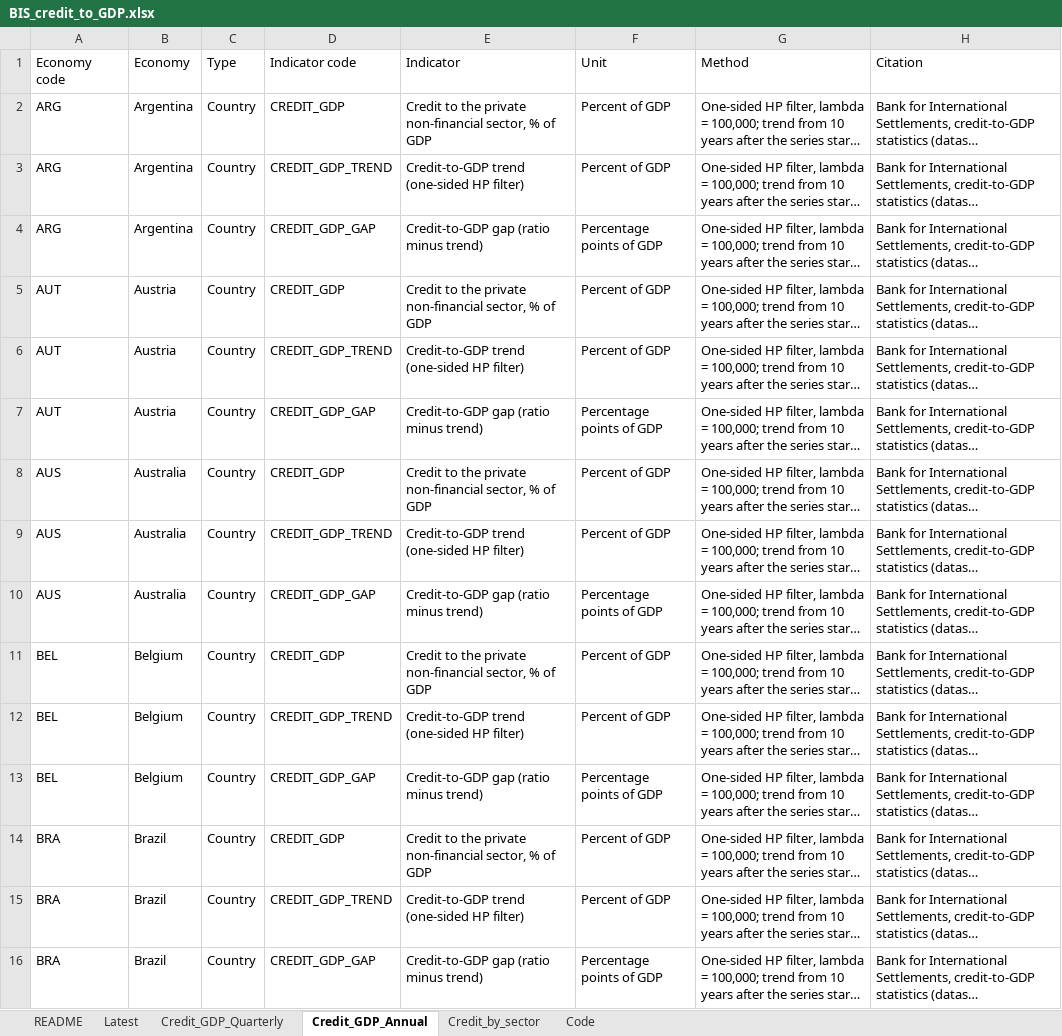
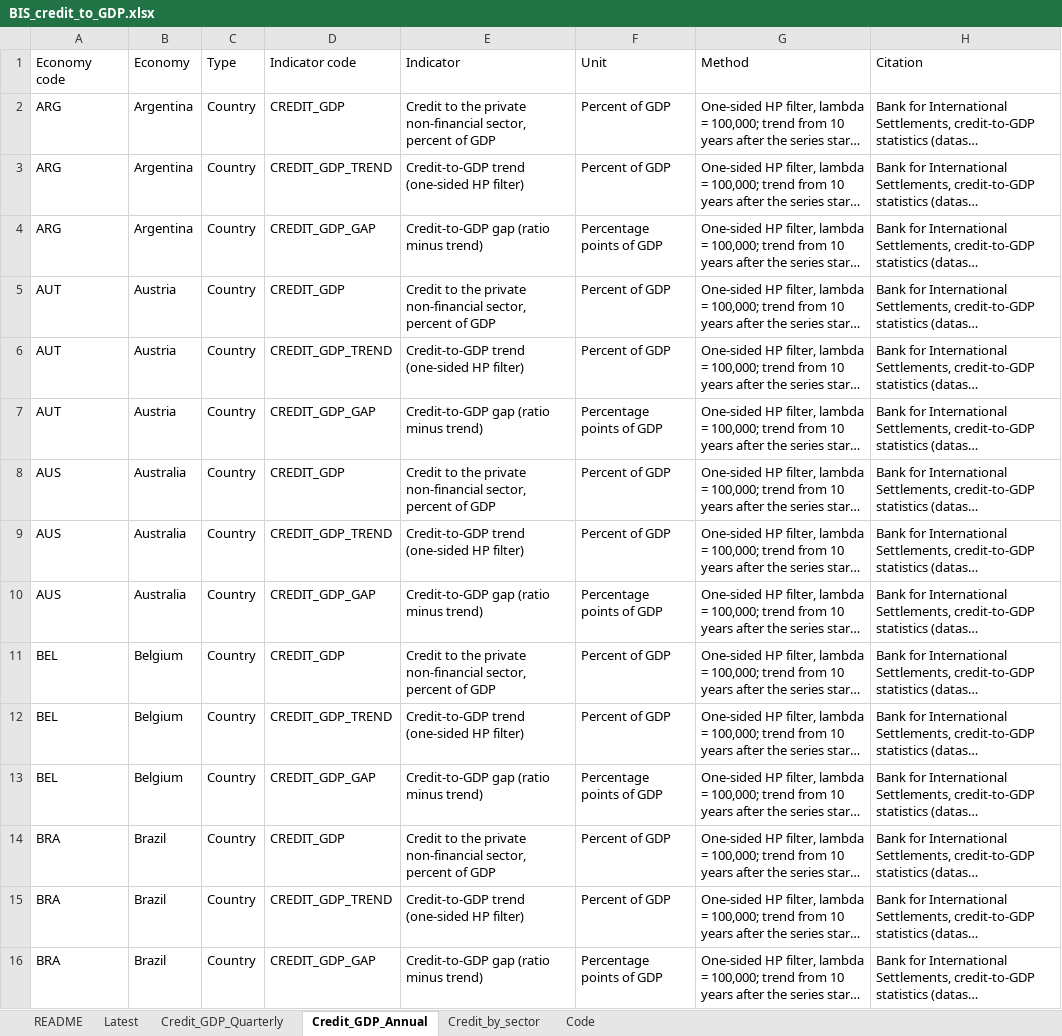
Before and after one commit to Aknarik/country-data, an Excel workbook: m365-agent/BIS_credit_to_GDP.xlsx, sheet Credit_GDP_Annual, drawn as a sheet; only a part is shown; long unchanged cells end in …; values as stored, in another font and other column widths than the file's, no borders; the diff covers the shown part only; the diff names each change by its address in the sheet, - before the commit and + after, or states it on an @@ line.

```diff
--- a/m365-agent/BIS_credit_to_GDP.xlsx (sheet Credit_GDP_Annual)
+++ b/m365-agent/BIS_credit_to_GDP.xlsx (sheet Credit_GDP_Annual)
-E2: …non-financial sector, % of GDP
+E2: …non-financial sector, percent of GDP
-E5: …non-financial sector, % of GDP
+E5: …non-financial sector, percent of GDP
-E8: …non-financial sector, % of GDP
+E8: …non-financial sector, percent of GDP
-E11: …non-financial sector, % of GDP
+E11: …non-financial sector, percent of GDP
-E14: …non-financial sector, % of GDP
+E14: …non-financial sector, percent of GDP
```
Also changed, not shown: 39 edited cells elsewhere in this sheet, sheet Credit_GDP_Quarterly, m365-agent/IMF_MFS_banking_sector.xlsx, m365-agent/IMF_MFS_credit_to_GDP.xlsx, 13 other files.
